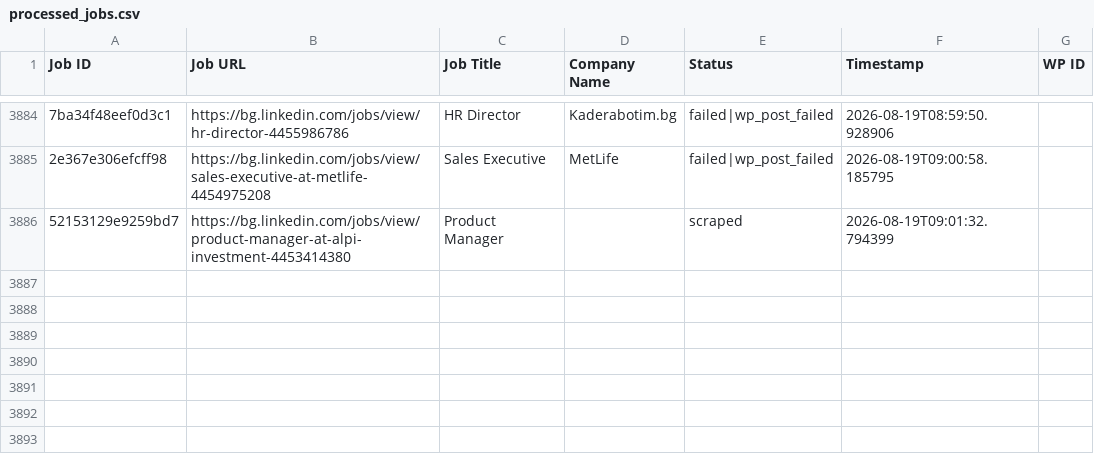
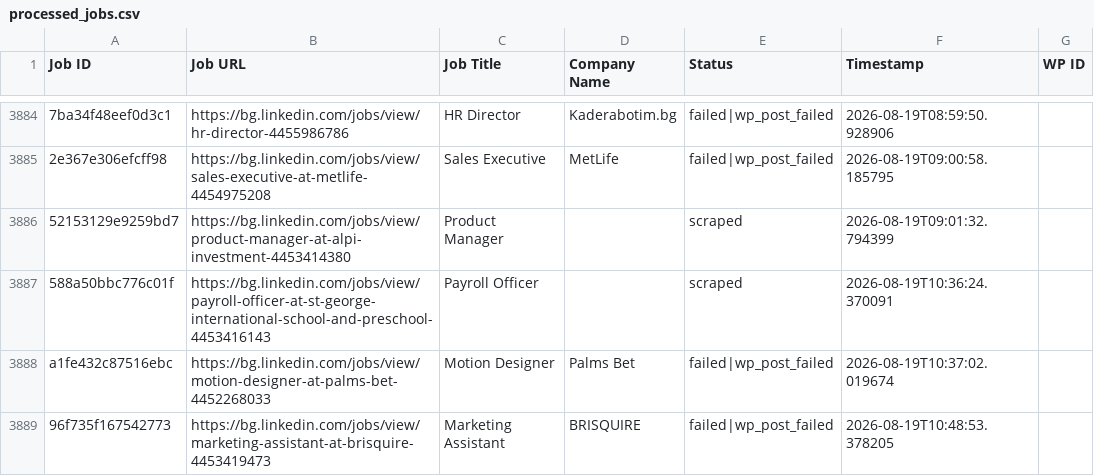
Before and after one commit to vindoky/bg, a CSV file: processed_jobs.csv, drawn as a sheet; only a part is shown, gaps mark what is left out; the diff names each change by its address in the sheet, - before the commit and + after, or states it on an @@ line.

```diff
--- a/processed_jobs.csv
+++ b/processed_jobs.csv
+row 3887: 588a50bbc776c01f | https://bg.linkedin.com/jobs/view/payroll-officer-at-st-george-international-school-and-preschool-4453416143 | Payroll Officer |  | scraped | 2026-08-19T10:36:24.370091
+row 3888: a1fe432c87516ebc | https://bg.linkedin.com/jobs/view/motion-designer-at-palms-bet-4452268033 | Motion Designer | Palms Bet | failed|wp_post_failed | 2026-08-19T10:37:02.019674
+row 3889: 96f735f167542773 | https://bg.linkedin.com/jobs/view/marketing-assistant-at-brisquire-4453419473 | Marketing Assistant | BRISQUIRE | failed|wp_post_failed | 2026-08-19T10:48:53.378205
```
